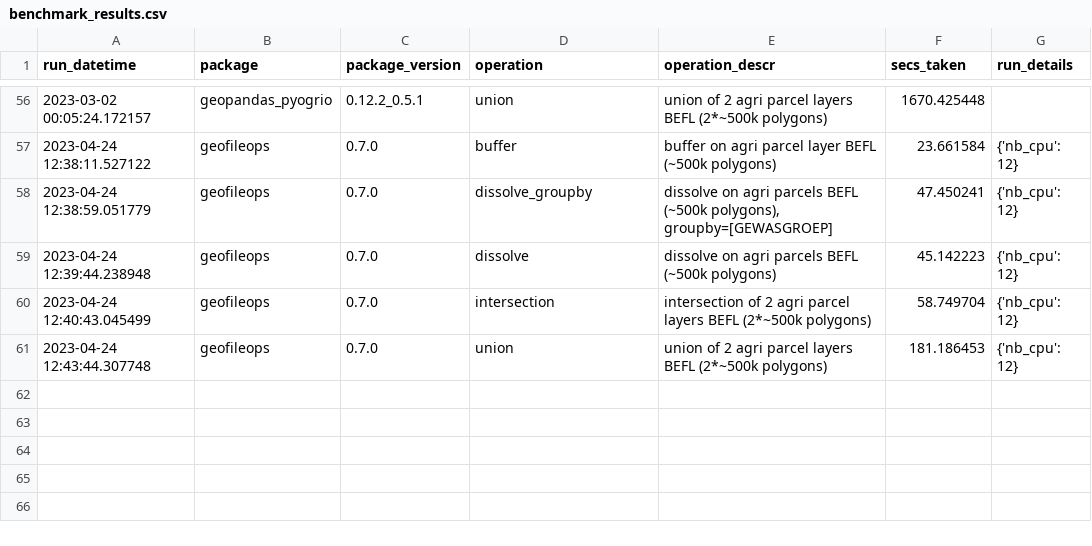
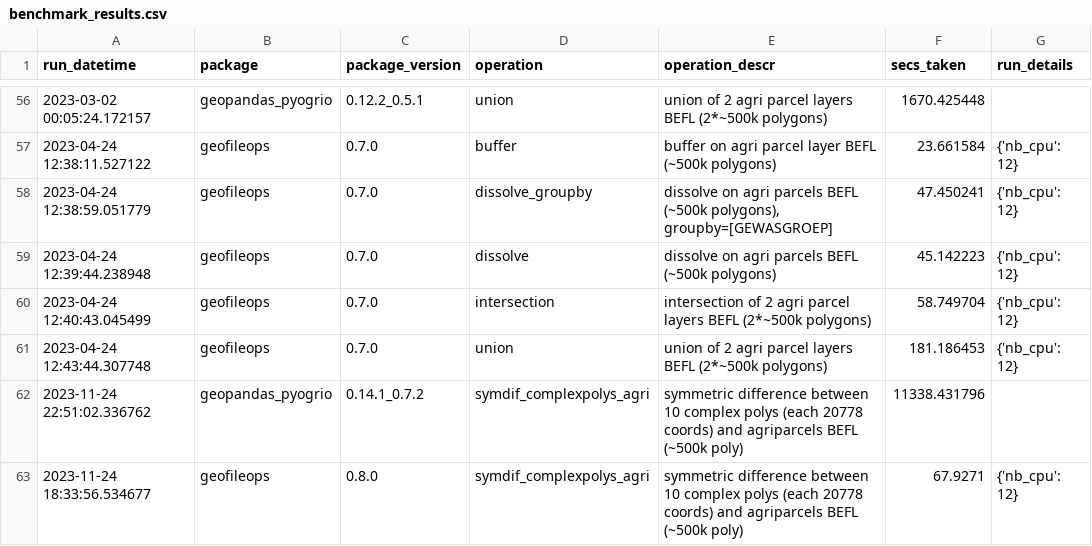
Before and after one commit to geofileops/geobenchmark, a CSV file: results_vector_ops/benchmark_results.csv, drawn as a sheet; only a part is shown, gaps mark what is left out.

Commit message:
Add benchmark for symmetric difference with complex input (#33)
* Add complexpoly testfile

* Add benchmark for symmetric difference with complex input for geofileops + geopandas

* Add results

```diff
--- a/results_vector_ops/benchmark_results.csv
+++ b/results_vector_ops/benchmark_results.csv
@@ -61 +61,3 @@ run_datetime,package,package_version,operation,operation_descr,secs_taken,run_de
 2023-04-24 12:43:44.307748,geofileops,0.7.0,union,union of 2 agri parcel layers BEFL (2*~500k polygons),181.186453,{'nb_cpu': 12}
+2023-11-24 22:51:02.336762,geopandas_pyogrio,0.14.1_0.7.2,symdif_complexpolys_agri,symmetric difference between 10 complex polys (each 20778 coords) and agriparcels BEFL (~500k poly),11338.431796,
+2023-11-24 18:33:56.534677,geofileops,0.8.0,symdif_complexpolys_agri,symmetric difference between 10 complex polys (each 20778 coords) and agriparcels BEFL (~500k poly),67.9271,{'nb_cpu': 12}
```
Also changed, not shown: 16 other files.
